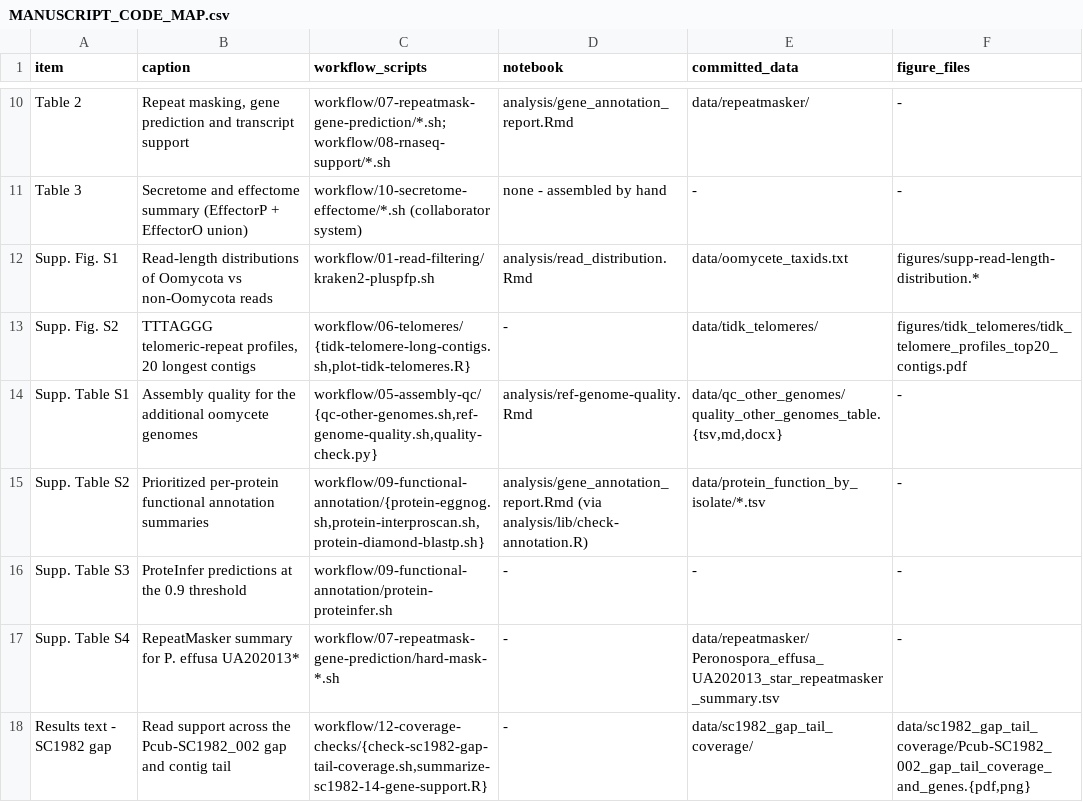
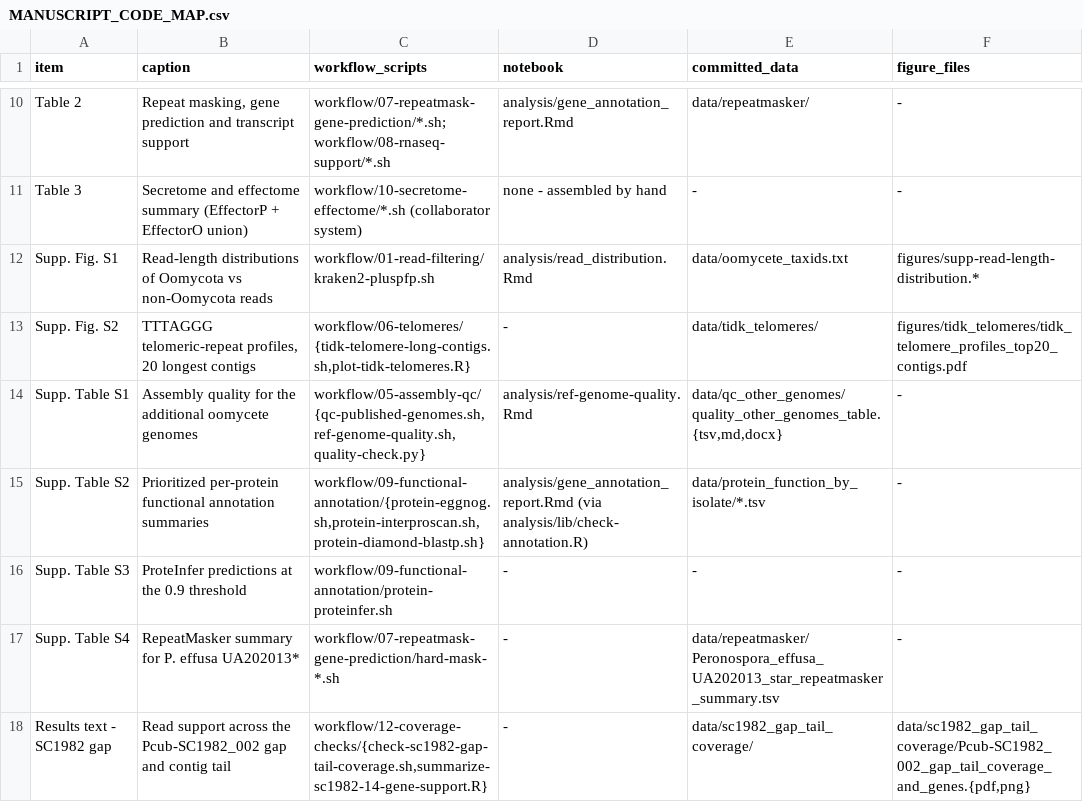
Before and after one commit to Yixuan39/downy-mildew-assemble, a CSV file: MANUSCRIPT_CODE_MAP.csv, drawn as a sheet; only a part is shown, gaps mark what is left out.

Commit message:
Rename other-genomes vocabulary to published-genomes
Scripts qc/hard-mask/helixer-other-genomes.sh -> *-published-genomes.sh;
data/qc_other_genomes -> data/qc_published_genomes and its quality_* tables.
In-repo references and the manuscript/migration maps updated. Cluster input
path (downy-mildew-genomes) left intact; it is repointed with the results-tree
rename after manifest sign-off.

```diff
--- a/MANUSCRIPT_CODE_MAP.csv
+++ b/MANUSCRIPT_CODE_MAP.csv
@@ -13,3 +13,3 @@ Supp. Fig. S1,Read-length distributions of Oomycota vs non-Oomycota reads,workfl
 Supp. Fig. S2,"TTTAGGG telomeric-repeat profiles, 20 longest contigs","workflow/06-telomeres/{tidk-telomere-long-contigs.sh,plot-tidk-telomeres.R}",-,data/tidk_telomeres/,figures/tidk_telomeres/tidk_telomere_profiles_top20_contigs.pdf
-Supp. Table S1,Assembly quality for the additional oomycete genomes,"workflow/05-assembly-qc/{qc-other-genomes.sh,ref-genome-quality.sh,quality-check.py}",analysis/ref-genome-quality.Rmd,"data/qc_other_genomes/quality_other_genomes_table.{tsv,md,docx}",-
+Supp. Table S1,Assembly quality for the additional oomycete genomes,"workflow/05-assembly-qc/{qc-published-genomes.sh,ref-genome-quality.sh,quality-check.py}",analysis/ref-genome-quality.Rmd,"data/qc_other_genomes/quality_other_genomes_table.{tsv,md,docx}",-
 Supp. Table S2,Prioritized per-protein functional annotation summaries,"workflow/09-functional-annotation/{protein-eggnog.sh,protein-interproscan.sh,protein-diamond-blastp.sh}",analysis/gene_annotation_report.Rmd (via analysis/lib/check-annotation.R),data/protein_function_by_isolate/*.tsv,-
```
Also changed, not shown: 25 other files.
